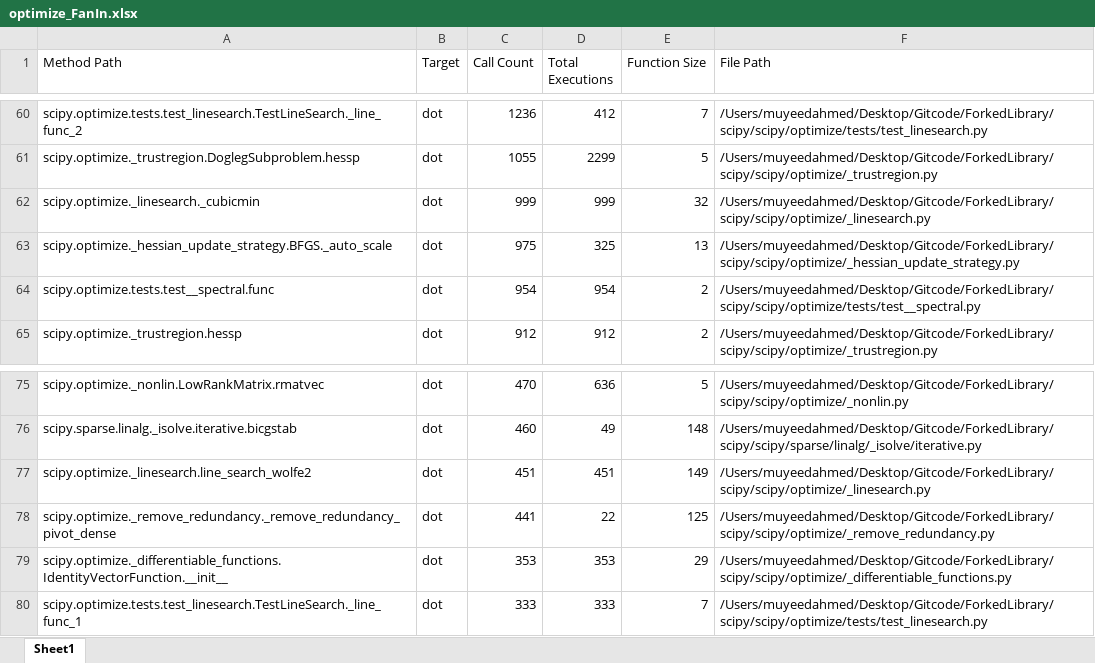
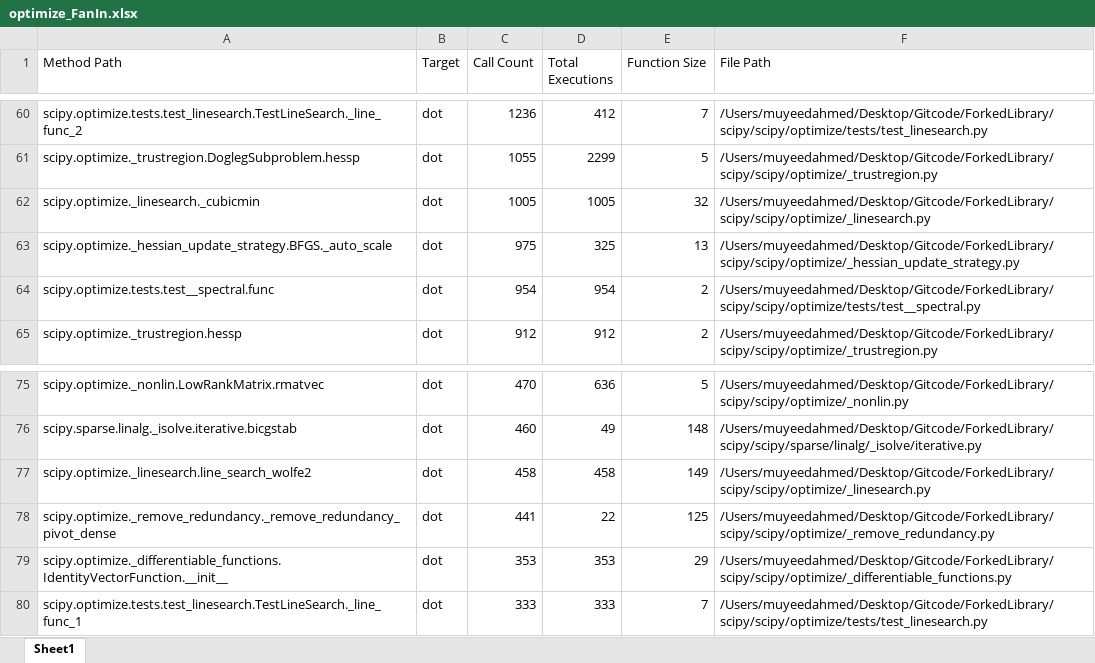
Before and after one commit to MuyeedAhmed/Symbolic-FP-Error-Detection, an Excel workbook: Usage/Output/optimize_FanIn.xlsx, sheet Sheet1, drawn as a sheet; only a part is shown, gaps mark what is left out; values as stored, in another font and other column widths than the file's, no borders; the diff covers the shown part only; the diff names each change by its address in the sheet, - before the commit and + after, or states it on an @@ line.

```diff
--- a/Usage/Output/optimize_FanIn.xlsx (sheet Sheet1)
+++ b/Usage/Output/optimize_FanIn.xlsx (sheet Sheet1)
-C62 (Call Count): 999
+C62 (Call Count): 1005
-D62 (Total Executions): 999
+D62 (Total Executions): 1005
-C77 (Call Count): 451
+C77 (Call Count): 458
-D77 (Total Executions): 451
+D77 (Total Executions): 458
```
Also changed, not shown: 1 added row, 1 removed row and 12 edited cells elsewhere in this sheet, Usage/Output/Dynamic_FanIn_Merged.xlsx, Usage/Output/integrate_FanIn.xlsx, 5 other files.
